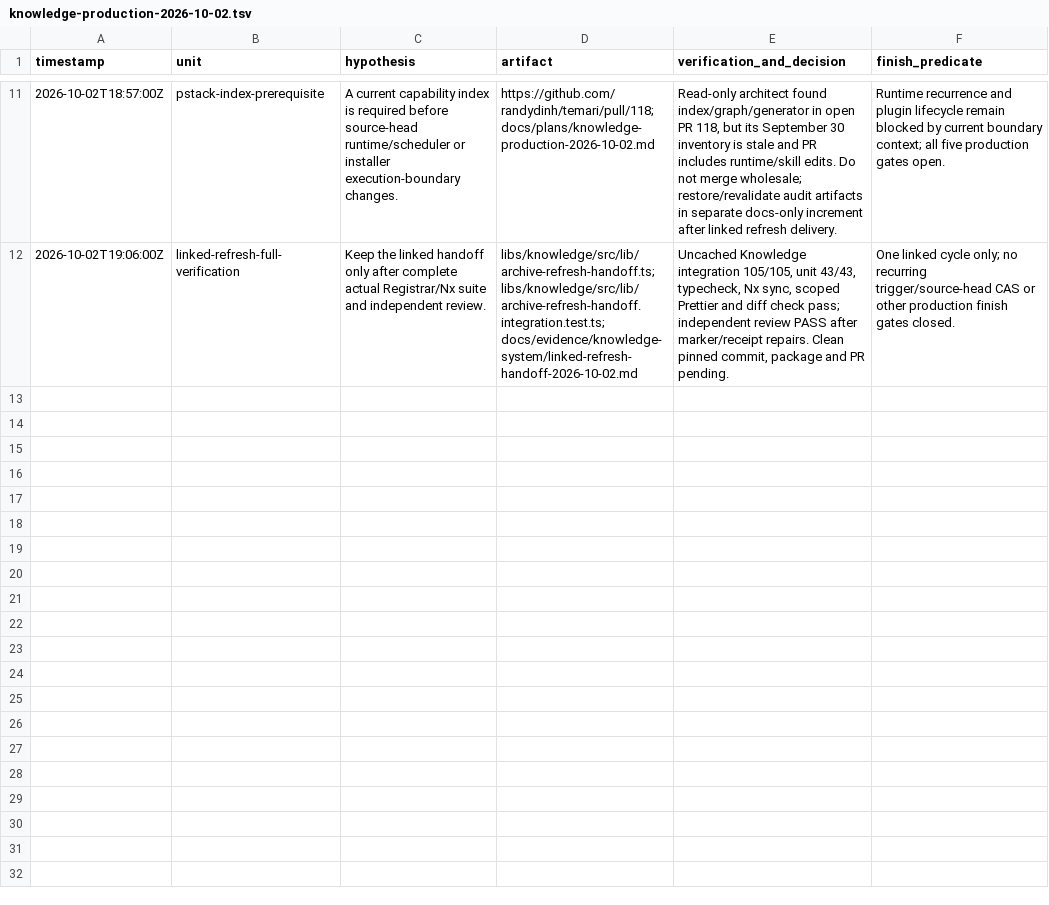
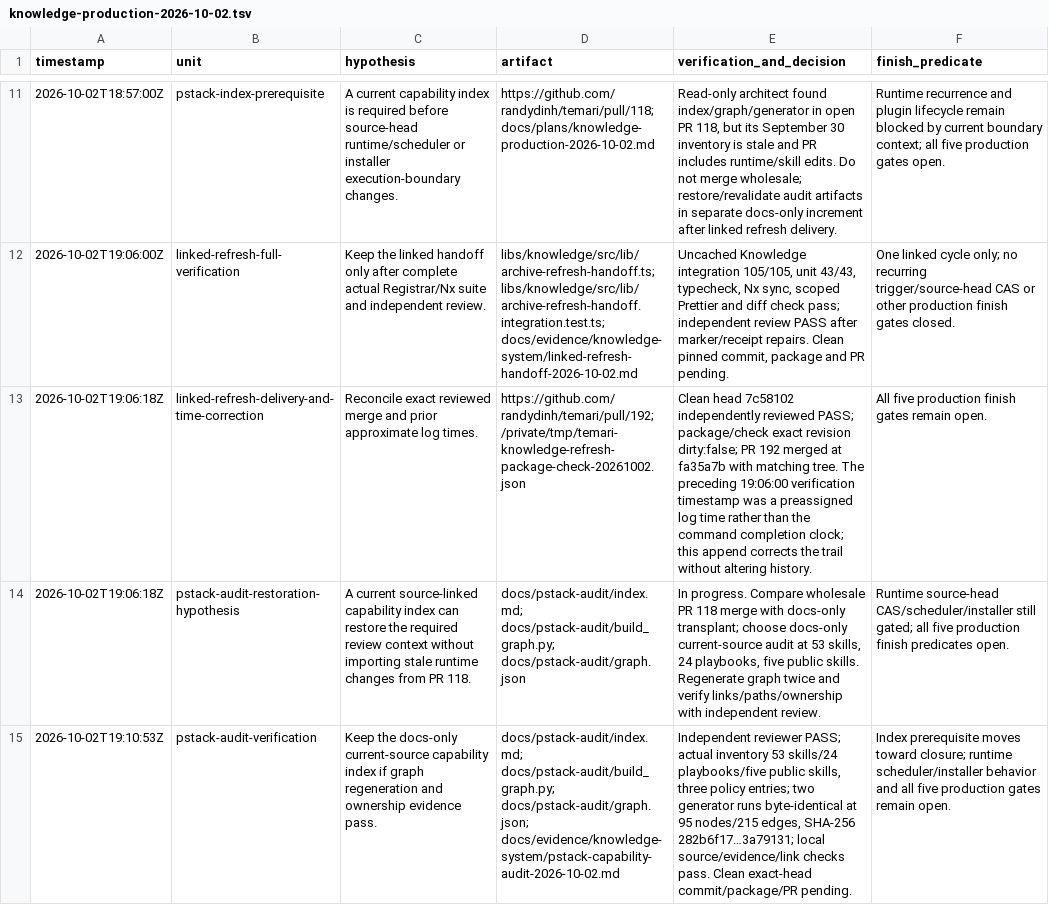
Before and after one commit to randydinh/temari, a TSV file: .audit/knowledge-production-2026-10-02.tsv, drawn as a sheet; only a part is shown, gaps mark what is left out; the diff names each change by its address in the sheet, - before the commit and + after, or states it on an @@ line.

Commit message:
docs(pstack): restore current capability index

```diff
--- a/.audit/knowledge-production-2026-10-02.tsv
+++ b/.audit/knowledge-production-2026-10-02.tsv
+row 13: 2026-10-02T19:06:18Z | linked-refresh-delivery-and-time-correction | Reconcile exact reviewed merge and prior approximate log times. | https://github.com/randydinh/temari/pull/192; /private/tmp/temari-knowledge-refresh-package-check-20261002.json | Clean head 7c58102 independently reviewed PASS; package/check exact revision dirty:false; PR 192 merged at fa35a7b with matching tree. The preceding 19:06:00 verification timestamp was a preassigned log time rather than the command completion clock; this append corrects the trail without altering history. | All five production finish gates remain open.
+row 14: 2026-10-02T19:06:18Z | pstack-audit-restoration-hypothesis | A current source-linked capability index can restore the required review context without importing stale runtime changes from PR 118. | docs/pstack-audit/index.md; docs/pstack-audit/build_graph.py; docs/pstack-audit/graph.json | In progress. Compare wholesale PR 118 merge with docs-only transplant; choose docs-only current-source audit at 53 skills, 24 playbooks, five public skills. Regenerate graph twice and verify links/paths/ownership with independent review. | Runtime source-head CAS/scheduler/installer still gated; all five production finish predicates open.
+row 15: 2026-10-02T19:10:53Z | pstack-audit-verification | Keep the docs-only current-source capability index if graph regeneration and ownership evidence pass. | docs/pstack-audit/index.md; docs/pstack-audit/build_graph.py; docs/pstack-audit/graph.json; docs/evidence/knowledge-system/pstack-capability-audit-2026-10-02.md | Independent reviewer PASS; actual inventory 53 skills/24 playbooks/five public skills, three policy entries; two generator runs byte-identical at 95 nodes/215 edges, SHA-256 282b6f17…3a79131; local source/evidence/link checks pass. Clean exact-head commit/package/PR pending. | Index prerequisite moves toward closure; runtime scheduler/installer behavior and all five production gates remain open.
```
Also changed, not shown: 5 other files.
